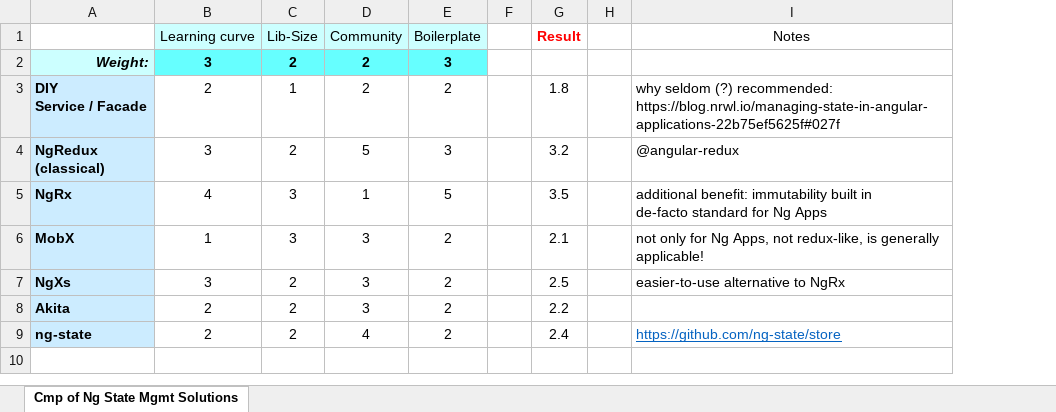
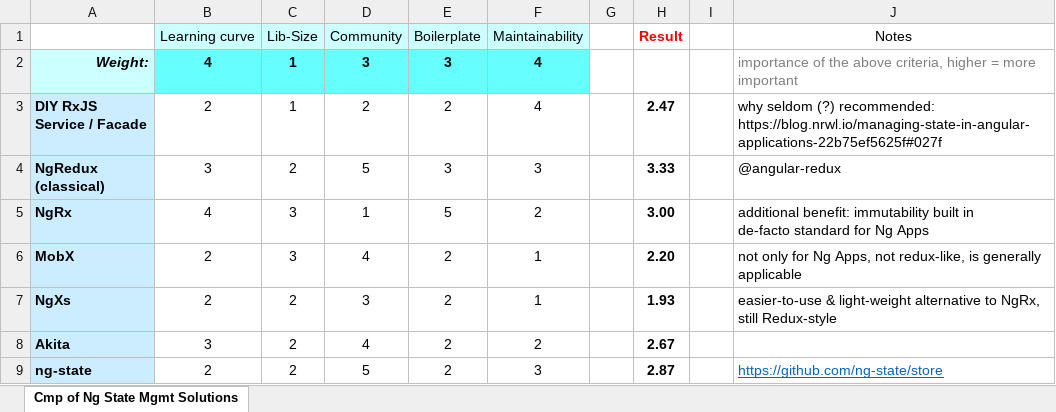
Before and after one commit to privet56/ng2Goodies, an Excel workbook: cheatsheets/ng/state.management.solutions.assessment.xlsx, sheet Cmp of Ng State Mgmt Solutions, drawn as a sheet; values as stored, in another font and other column widths than the file's, no borders; conditional formats not drawn; addresses are those after the commit; ↵ is a line break in a cell; the diff names each change by its address in the sheet, - before the commit and + after, or states it on an @@ line.

Commit message:
State Management libs for Ng

```diff
--- a/cheatsheets/ng/state.management.solutions.assessment.xlsx (sheet Cmp of Ng State Mgmt Solutions)
+++ b/cheatsheets/ng/state.management.solutions.assessment.xlsx (sheet Cmp of Ng State Mgmt Solutions)
+column F (Maintainability), rows 2-9: 4 | 4 | 3 | 2 | 1 | 1 | 2 | 3
-B2 (Learning curve): 3
+B2 (Learning curve): 4
-C2 (Lib-Size): 2
+C2 (Lib-Size): 1
-D2 (Community): 2
+D2 (Community): 3
-J2 (Notes): (empty)
+J2 (Notes): importance of the above criteria, higher = more important
-A3: DIY ↵ Service / Facade
+A3: DIY RxJS ↵ Service / Facade
-H3 (Result): 1.8
+H3 (Result): 2.47
-H3:H9 bold: off
+H3:H9 bold: on
-H4 (Result): 3.2
+H4 (Result): 3.33
-H5 (Result): 3.5
+H5 (Result): 3.00
-B6 (Learning curve): 1
+B6 (Learning curve): 2
-D6 (Community): 3
+D6 (Community): 4
-H6 (Result): 2.1
+H6 (Result): 2.20
-J6 (Notes): …is generally applicable!
+J6 (Notes): …is generally applicable
-B7 (Learning curve): 3
+B7 (Learning curve): 2
-H7 (Result): 2.5
+H7 (Result): 1.93
-J7 (Notes): easier-to-use alternative to NgRx
+J7 (Notes): easier-to-use & light-weight alternative to NgRx, still Redux-style
-B8 (Learning curve): 2
+B8 (Learning curve): 3
-D8 (Community): 3
+D8 (Community): 4
-H8 (Result): 2.2
+H8 (Result): 2.67
-D9 (Community): 4
+D9 (Community): 5
-H9 (Result): 2.4
+H9 (Result): 2.87
```
Also changed, not shown: 1 other file.
